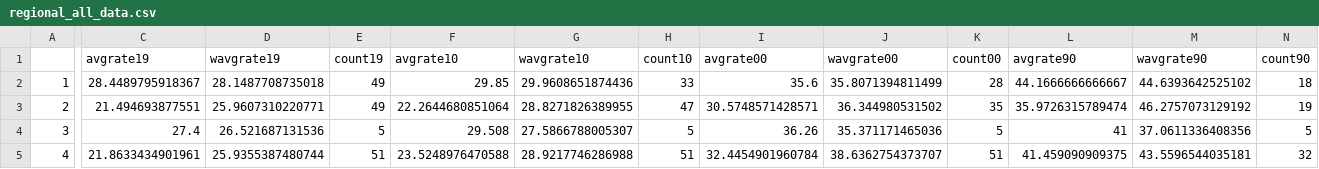
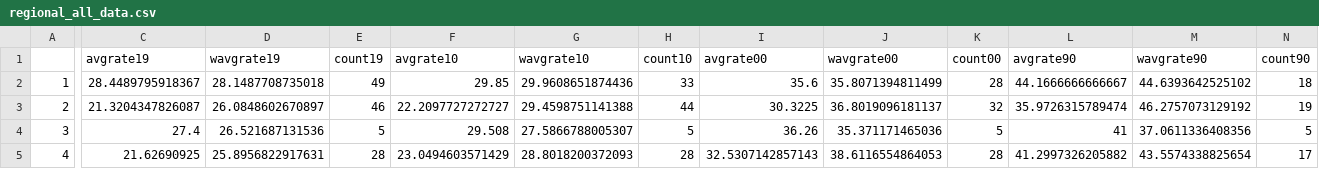
Before and after one commit to TaxFoundation/worldwide-corporate-tax-rates, a CSV file: final-outputs/regional_all_data.csv, drawn as a sheet; only a part is shown, gaps mark what is left out; the diff covers the shown part only; the diff names each change by its address in the sheet, - before the commit and + after, or states it on an @@ line.

```diff
--- a/final-outputs/regional_all_data.csv
+++ b/final-outputs/regional_all_data.csv
-C3 (avgrate19): 21.494693877551
+C3 (avgrate19): 21.3204347826087
-D3 (wavgrate19): 25.9607310220771
+D3 (wavgrate19): 26.0848602670897
-E3 (count19): 49
+E3 (count19): 46
-F3 (avgrate10): 22.2644680851064
+F3 (avgrate10): 22.2097727272727
-G3 (wavgrate10): 28.8271826389955
+G3 (wavgrate10): 29.4598751141388
-H3 (count10): 47
+H3 (count10): 44
-I3 (avgrate00): 30.5748571428571
+I3 (avgrate00): 30.3225
-J3 (wavgrate00): 36.344980531502
+J3 (wavgrate00): 36.8019096181137
-K3 (count00): 35
+K3 (count00): 32
-C5 (avgrate19): 21.8633434901961
+C5 (avgrate19): 21.62690925
-D5 (wavgrate19): 25.9355387480744
+D5 (wavgrate19): 25.8956822917631
-E5 (count19): 51
+E5 (count19): 28
-F5 (avgrate10): 23.5248976470588
+F5 (avgrate10): 23.0494603571429
-G5 (wavgrate10): 28.9217746286988
+G5 (wavgrate10): 28.8018200372093
-H5 (count10): 51
+H5 (count10): 28
-I5 (avgrate00): 32.4454901960784
+I5 (avgrate00): 32.5307142857143
-J5 (wavgrate00): 38.6362754373707
+J5 (wavgrate00): 38.6116554864053
-K5 (count00): 51
+K5 (count00): 28
-L5 (avgrate90): 41.459090909375
+L5 (avgrate90): 41.2997326205882
-M5 (wavgrate90): 43.5596544035181
+M5 (wavgrate90): 43.5574338825654
-N5 (count90): 32
+N5 (count90): 17
```
Also changed, not shown: 119 edited cells elsewhere in this file, final-data/final_data_2019.csv, final-data/final_data_2019_gdp_incomplete.csv, 13 other files.
